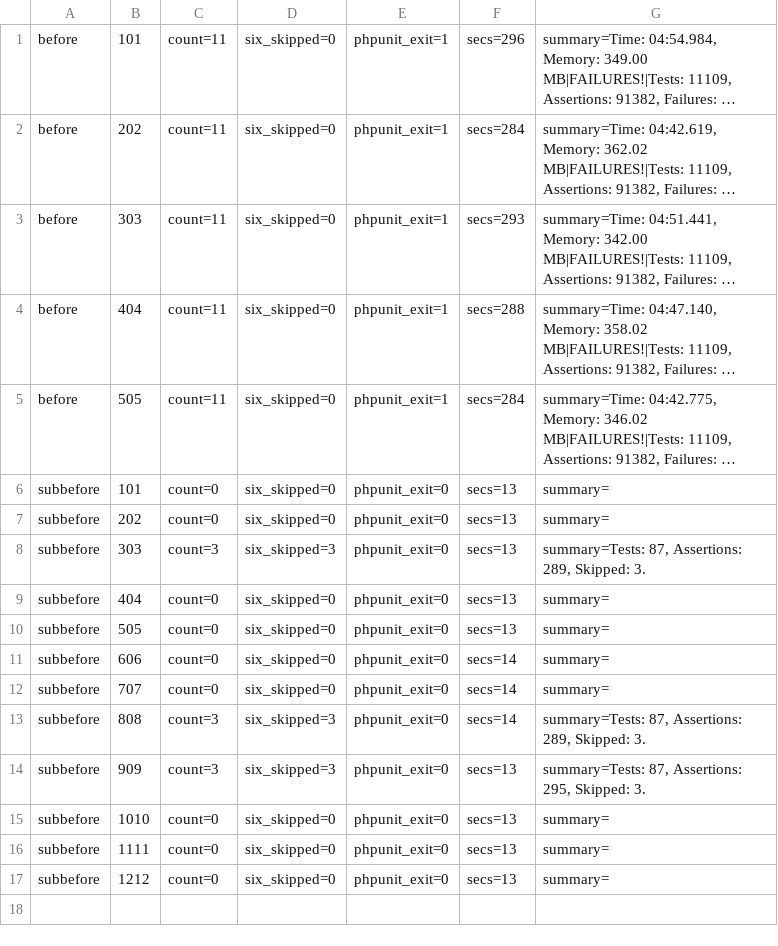
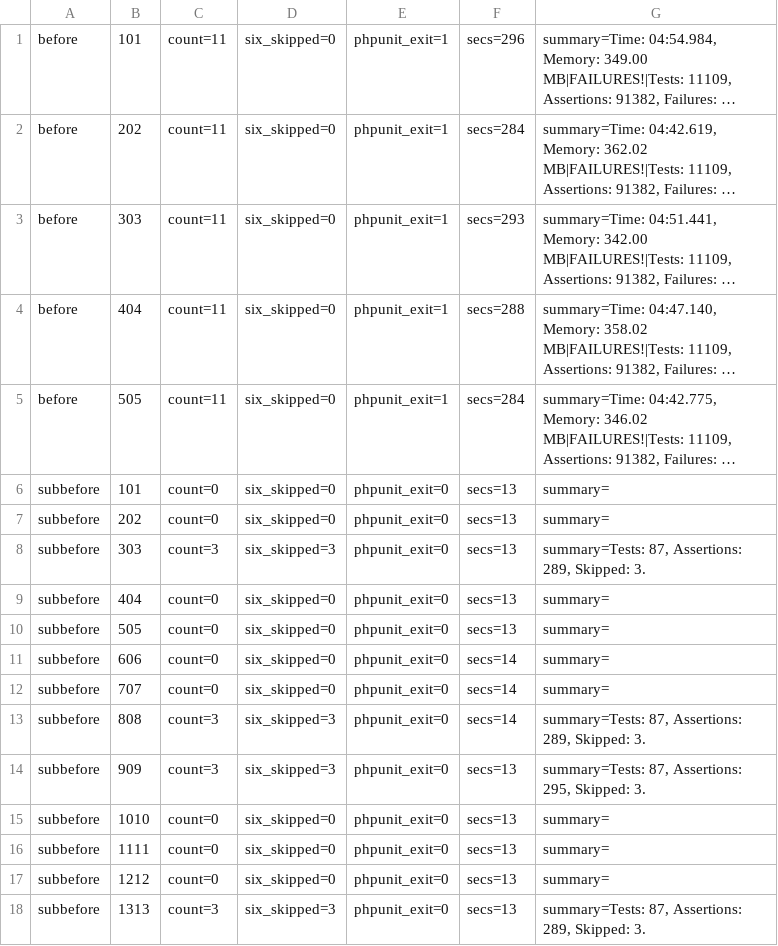
Before and after one commit to detain/phlix-server, a TSV file: runs/RESULTS.tsv, drawn as a sheet; long unchanged cells end in …; the diff names each change by its address in the sheet, - before the commit and + after, or states it on an @@ line.

Commit message:
S266 subbefore measurement: seed 1313 (skips=3 six_skipped=3 exit=0)

```diff
--- a/runs/RESULTS.tsv
+++ b/runs/RESULTS.tsv
+row 18: subbefore | 1313 | count=3 | six_skipped=3 | phpunit_exit=0 | secs=13 | summary=Tests: 87, Assertions: 289, Skipped: 3.
```
Also changed, not shown: 1 other file.
